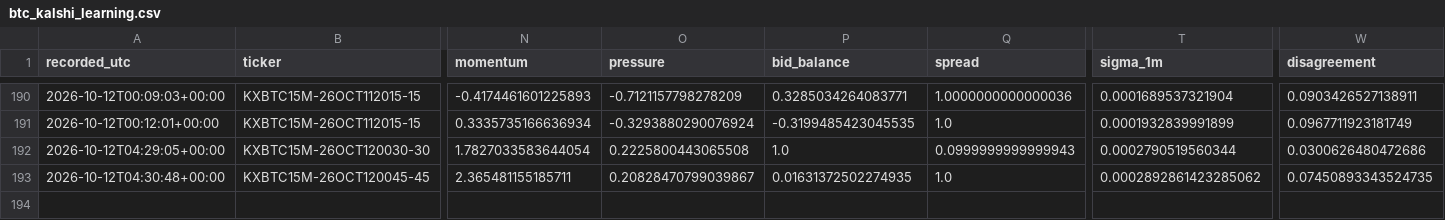
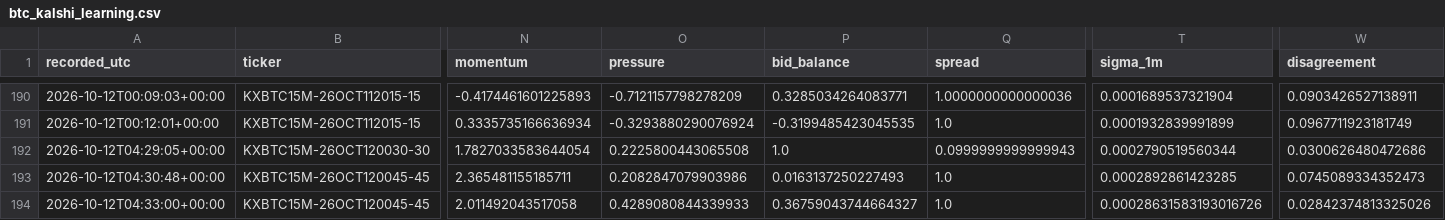
Before and after one commit to angelmoz881-collab/btc-kalshi-dashboard, a CSV file: data/btc_kalshi_learning.csv, drawn as a sheet; only a part is shown, gaps mark what is left out; rows hold the shown columns only; the diff names each change by its address in the sheet, - before the commit and + after, or states it on an @@ line.

Commit message:
Update BTC Kalshi adaptive learning history

```diff
--- a/data/btc_kalshi_learning.csv
+++ b/data/btc_kalshi_learning.csv
-O193 (pressure): 0.20828470799039867
+O193 (pressure): 0.2082847079903986
-P193 (bid_balance): 0.01631372502274935
+P193 (bid_balance): 0.0163137250227493
-T193 (sigma_1m): 0.0002892861423285062
+T193 (sigma_1m): 0.0002892861423285
-W193 (disagreement): 0.07450893343524735
+W193 (disagreement): 0.0745089334352473
+row 194: 2026-10-12T04:33:00+00:00 | KXBTC15M-26OCT120045-45 | 2.011492043517058 | 0.4289080844339933 | 0.36759043744664327 | 1.0 | 0.00028631583193016726 | 0.02842374813325026
```
